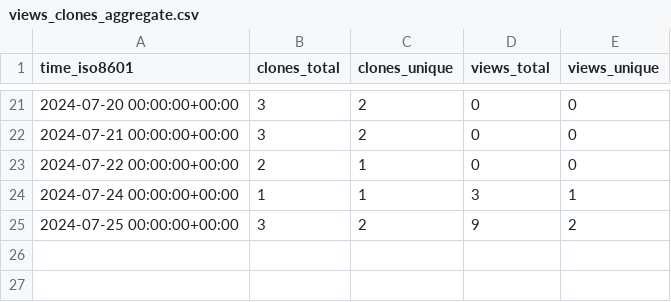
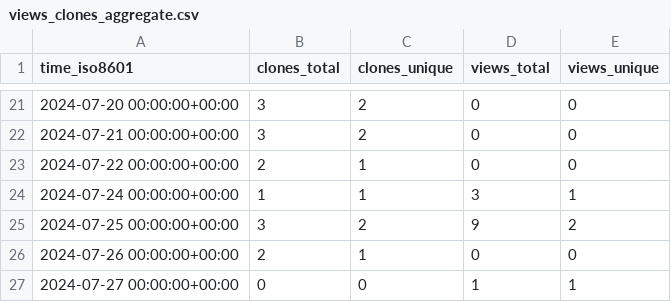
Before and after one commit to demichie/OpenPDAC-11, a CSV file: demichie/OpenPDAC-11/ghrs-data/views_clones_aggregate.csv, drawn as a sheet; only a part is shown, gaps mark what is left out; the diff names each change by its address in the sheet, - before the commit and + after, or states it on an @@ line.

```diff
--- a/demichie/OpenPDAC-11/ghrs-data/views_clones_aggregate.csv
+++ b/demichie/OpenPDAC-11/ghrs-data/views_clones_aggregate.csv
+row 26: 2024-07-26 00:00:00+00:00 | 2 | 1 | 0 | 0
+row 27: 2024-07-27 00:00:00+00:00 | 0 | 0 | 1 | 1
```
Also changed, not shown: 1 other file.
